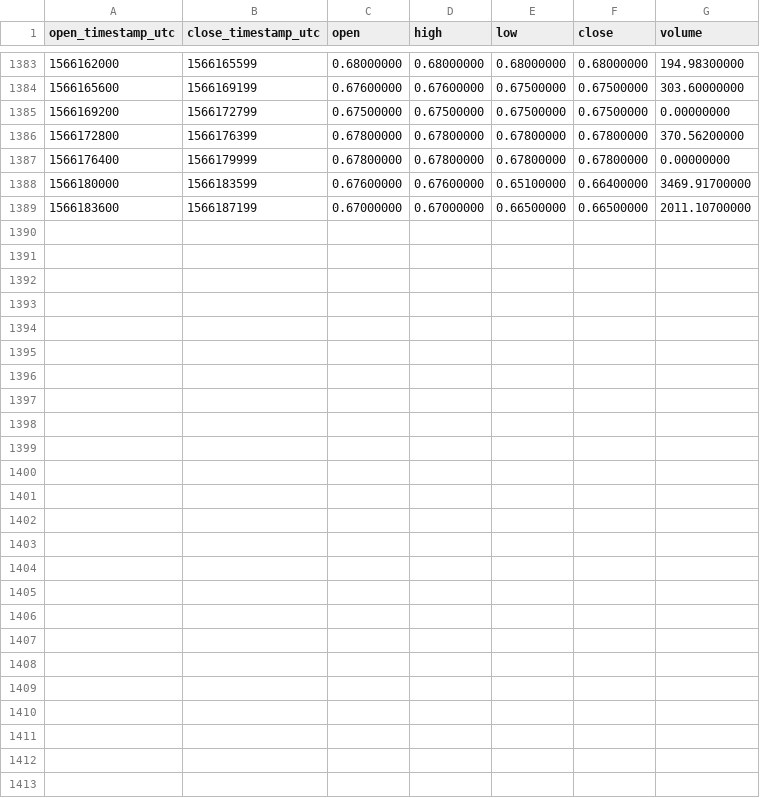
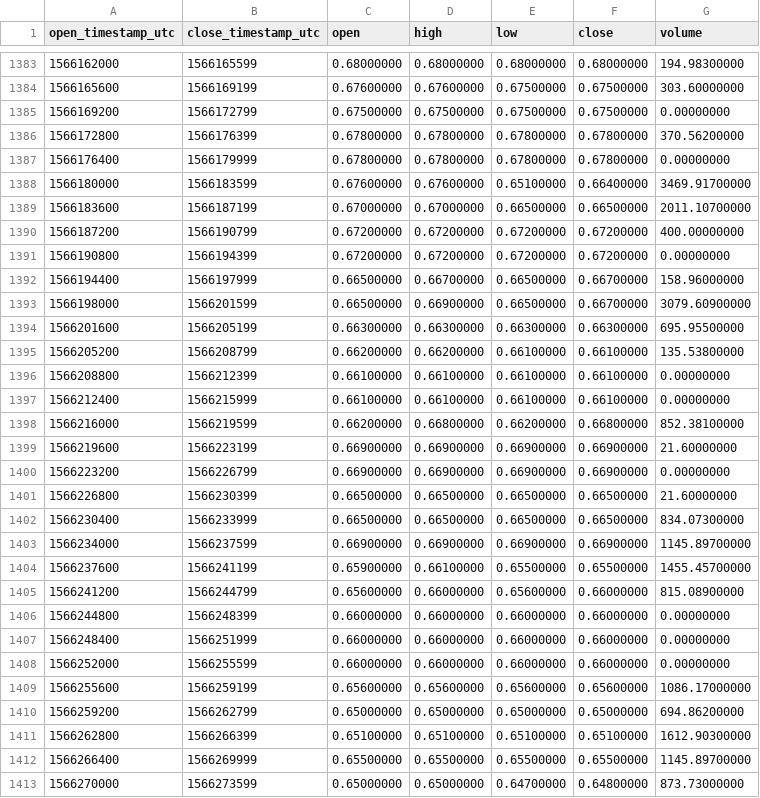
Before and after one commit to cryptobigbro/binance-ALGOPAX, a CSV file: binance-ALGOPAX-1h.csv, drawn as a sheet; only a part is shown, gaps mark what is left out.

Commit message:
Update OHLCV data.

```diff
--- a/binance-ALGOPAX-1h.csv
+++ b/binance-ALGOPAX-1h.csv
@@ -1389 +1389,25 @@ open_timestamp_utc,close_timestamp_utc,open,high,low,close,volume
 1566183600,1566187199,0.67000000,0.67000000,0.66500000,0.66500000,2011.10700000
+1566187200,1566190799,0.67200000,0.67200000,0.67200000,0.67200000,400.00000000
+1566190800,1566194399,0.67200000,0.67200000,0.67200000,0.67200000,0.00000000
+1566194400,1566197999,0.66500000,0.66700000,0.66500000,0.66700000,158.96000000
+1566198000,1566201599,0.66500000,0.66900000,0.66500000,0.66700000,3079.60900000
+1566201600,1566205199,0.66300000,0.66300000,0.66300000,0.66300000,695.95500000
+1566205200,1566208799,0.66200000,0.66200000,0.66100000,0.66100000,135.53800000
+1566208800,1566212399,0.66100000,0.66100000,0.66100000,0.66100000,0.00000000
+1566212400,1566215999,0.66100000,0.66100000,0.66100000,0.66100000,0.00000000
+1566216000,1566219599,0.66200000,0.66800000,0.66200000,0.66800000,852.38100000
+1566219600,1566223199,0.66900000,0.66900000,0.66900000,0.66900000,21.60000000
+1566223200,1566226799,0.66900000,0.66900000,0.66900000,0.66900000,0.00000000
+1566226800,1566230399,0.66500000,0.66500000,0.66500000,0.66500000,21.60000000
+1566230400,1566233999,0.66500000,0.66500000,0.66500000,0.66500000,834.07300000
+1566234000,1566237599,0.66900000,0.66900000,0.66900000,0.66900000,1145.89700000
+1566237600,1566241199,0.65900000,0.66100000,0.65500000,0.65500000,1455.45700000
+1566241200,1566244799,0.65600000,0.66000000,0.65600000,0.66000000,815.08900000
+1566244800,1566248399,0.66000000,0.66000000,0.66000000,0.66000000,0.00000000
+1566248400,1566251999,0.66000000,0.66000000,0.66000000,0.66000000,0.00000000
+1566252000,1566255599,0.66000000,0.66000000,0.66000000,0.66000000,0.00000000
+1566255600,1566259199,0.65600000,0.65600000,0.65600000,0.65600000,1086.17000000
+1566259200,1566262799,0.65000000,0.65000000,0.65000000,0.65000000,694.86200000
+1566262800,1566266399,0.65100000,0.65100000,0.65100000,0.65100000,1612.90300000
+1566266400,1566269999,0.65500000,0.65500000,0.65500000,0.65500000,1145.89700000
+1566270000,1566273599,0.65000000,0.65000000,0.64700000,0.64800000,873.73000000
```
Also changed, not shown: binance-ALGOPAX-1d.csv.
